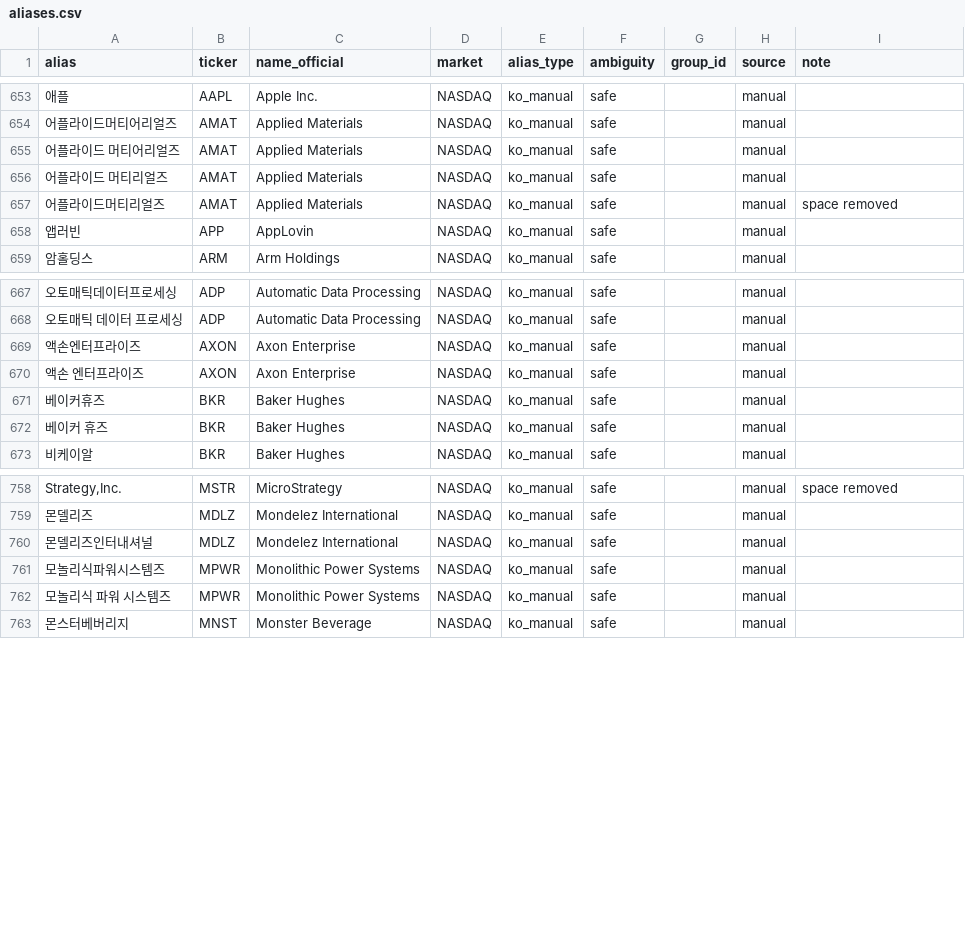
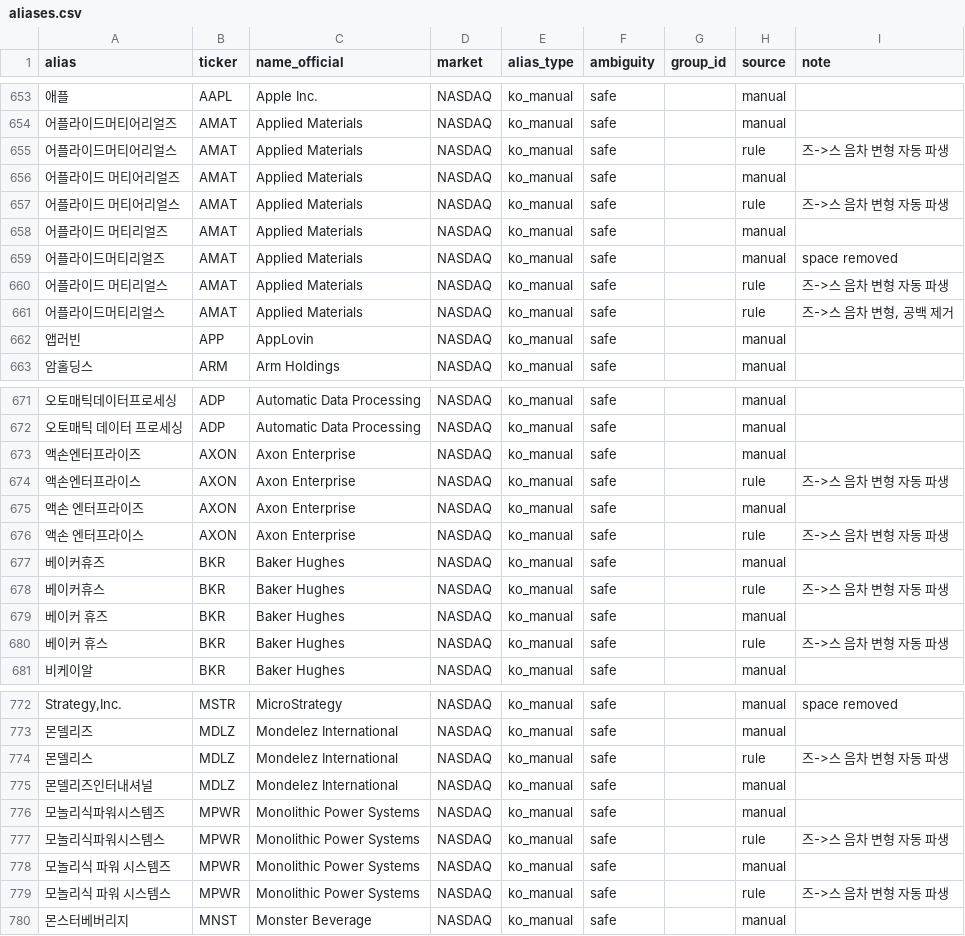
Before and after one commit to swcho25/COSMOS, a CSV file: AI/ner/data/aliases.csv, drawn as a sheet; only a part is shown, gaps mark what is left out; the diff covers the shown part only; the diff names each change by its address in the sheet, - before the commit and + after, or states it on an @@ line.

```diff
--- a/AI/ner/data/aliases.csv
+++ b/AI/ner/data/aliases.csv
+row 655: 어플라이드머티어리얼스 | AMAT | Applied Materials | NASDAQ | ko_manual | safe |  | rule | 즈->스 음차 변형 자동 파생
+row 657: 어플라이드 머티어리얼스 | AMAT | Applied Materials | NASDAQ | ko_manual | safe |  | rule | 즈->스 음차 변형 자동 파생
+row 660: 어플라이드 머티리얼스 | AMAT | Applied Materials | NASDAQ | ko_manual | safe |  | rule | 즈->스 음차 변형 자동 파생
+row 661: 어플라이드머티리얼스 | AMAT | Applied Materials | NASDAQ | ko_manual | safe |  | rule | 즈->스 음차 변형, 공백 제거
+row 674: 액손엔터프라이스 | AXON | Axon Enterprise | NASDAQ | ko_manual | safe |  | rule | 즈->스 음차 변형 자동 파생
+row 676: 액손 엔터프라이스 | AXON | Axon Enterprise | NASDAQ | ko_manual | safe |  | rule | 즈->스 음차 변형 자동 파생
+row 678: 베이커휴스 | BKR | Baker Hughes | NASDAQ | ko_manual | safe |  | rule | 즈->스 음차 변형 자동 파생
+row 680: 베이커 휴스 | BKR | Baker Hughes | NASDAQ | ko_manual | safe |  | rule | 즈->스 음차 변형 자동 파생
+row 774: 몬델리스 | MDLZ | Mondelez International | NASDAQ | ko_manual | safe |  | rule | 즈->스 음차 변형 자동 파생
+row 777: 모놀리식파워시스템스 | MPWR | Monolithic Power Systems | NASDAQ | ko_manual | safe |  | rule | 즈->스 음차 변형 자동 파생
+row 779: 모놀리식 파워 시스템스 | MPWR | Monolithic Power Systems | NASDAQ | ko_manual | safe |  | rule | 즈->스 음차 변형 자동 파생
```
Also changed, not shown: 12 added rows elsewhere in this file, AI/ner/data/seeds/nasdaq_ko.csv, 8 other files.
